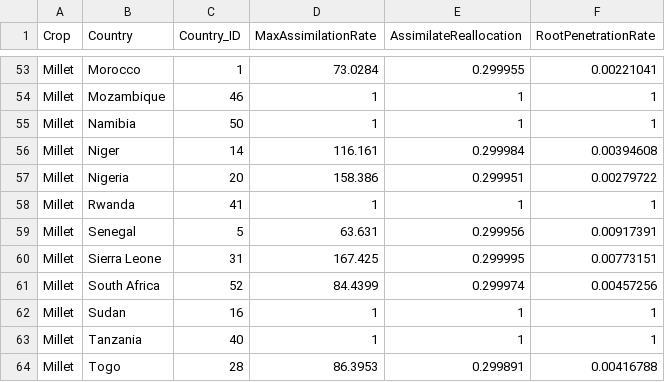
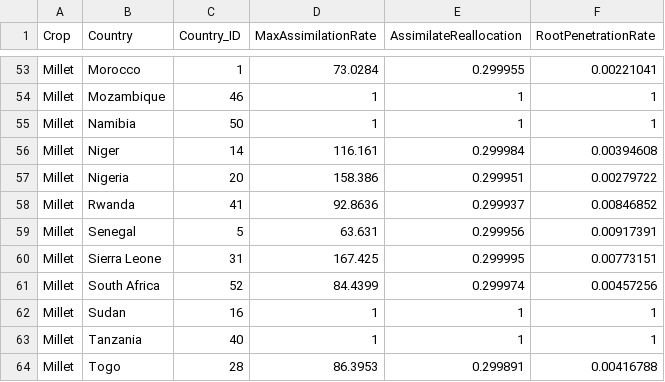
Before and after one commit to zalf-rpm/monica_africa, a CSV file: data/country_id_to_optimized_parameters.csv, drawn as a sheet; only a part is shown, gaps mark what is left out.

Commit message:
Update country_id_to_optimized_parameters.csv

```diff
--- a/data/country_id_to_optimized_parameters.csv
+++ b/data/country_id_to_optimized_parameters.csv
@@ -57,3 +57,3 @@ Millet,Niger,14,116.161,0.299984,0.00394608
 Millet,Nigeria,20,158.386,0.299951,0.00279722
-Millet,Rwanda,41,1,1,1
+Millet,Rwanda,41,92.8636,0.299937,0.00846852
 Millet,Senegal,5,63.631,0.299956,0.00917391
```
